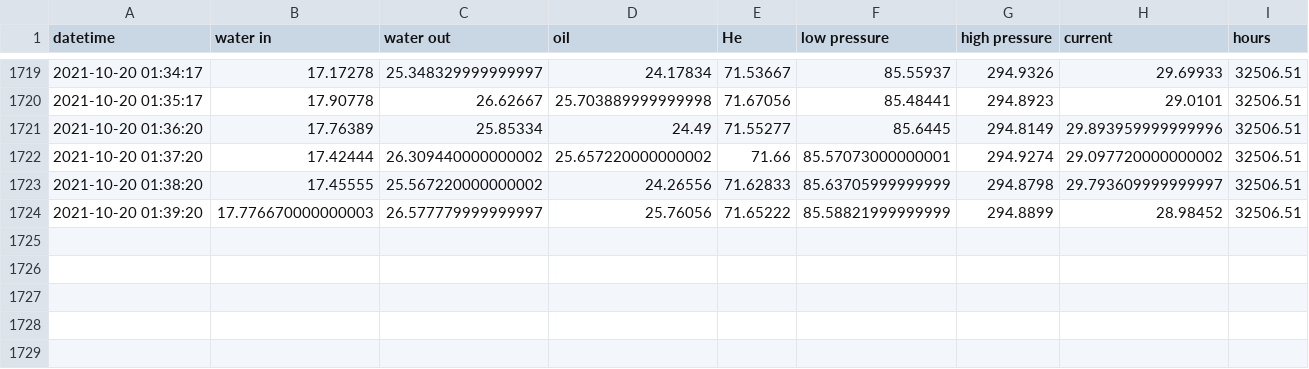
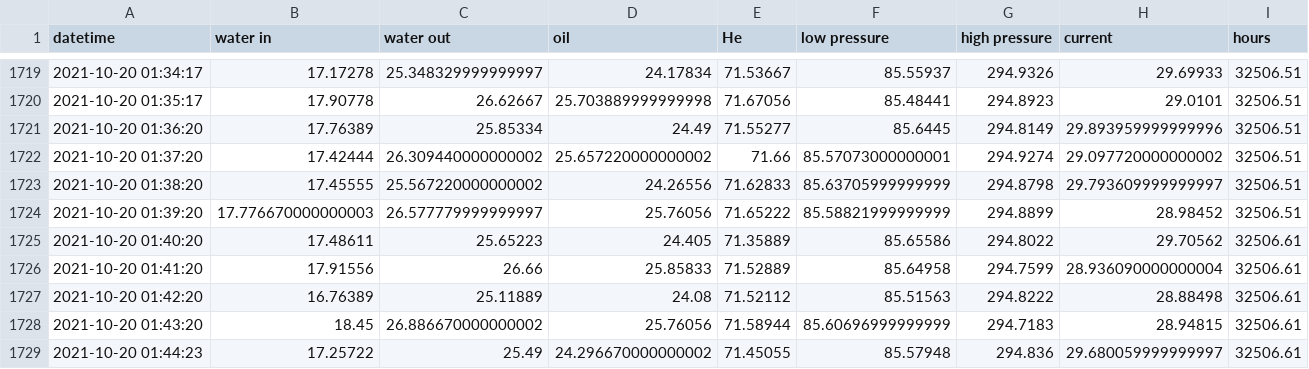
Before and after one commit to SciGEsN/SRC080, a CSV file: data/stat.csv, drawn as a sheet; only a part is shown, gaps mark what is left out.

```diff
--- a/data/stat.csv
+++ b/data/stat.csv
@@ -1724 +1724,6 @@ datetime,water in,water out,oil,He,low pressure,high pressure,current,hours
 2021-10-20 01:39:20,17.776670000000003,26.577779999999997,25.76056,71.65222,85.58821999999999,294.8899,28.98452,32506.51
+2021-10-20 01:40:20,17.48611,25.65223,24.405,71.35889,85.65586,294.8022,29.70562,32506.61
+2021-10-20 01:41:20,17.91556,26.66,25.85833,71.52889,85.64958,294.7599,28.936090000000004,32506.61
+2021-10-20 01:42:20,16.76389,25.11889,24.08,71.52112,85.51563,294.8222,28.88498,32506.61
+2021-10-20 01:43:20,18.45,26.886670000000002,25.76056,71.58944,85.60696999999999,294.7183,28.94815,32506.61
+2021-10-20 01:44:23,17.25722,25.49,24.296670000000002,71.45055,85.57948,294.836,29.680059999999997,32506.61
```
Also changed, not shown: data/P.csv, data/T1.csv, 8 other files.
